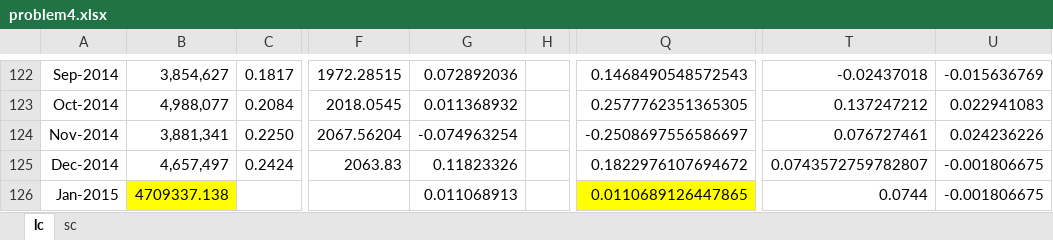
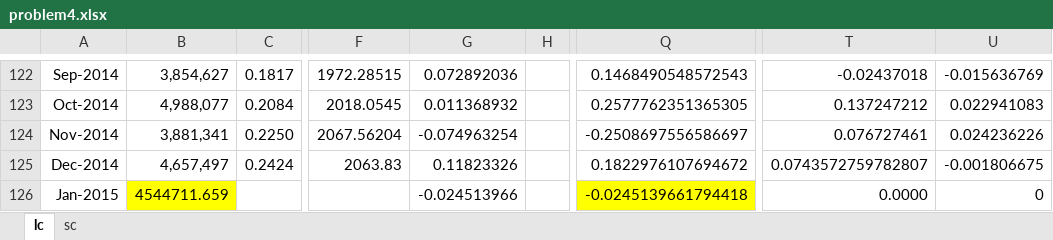
Before and after one commit to bjd1111/Finance, an Excel workbook: algo trading/problem4.xlsx, sheet lc, drawn as a sheet; only a part is shown, gaps mark what is left out; values as stored, in another font and other column widths than the file's, no borders; the diff names each change by its address in the sheet, - before the commit and + after, or states it on an @@ line.

```diff
--- a/algo trading/problem4.xlsx (sheet lc)
+++ b/algo trading/problem4.xlsx (sheet lc)
-B126: 4709337.138
+B126: 4544711.659
-G126: 0.011068913
+G126: -0.024513966
-Q126: 0.0110689126447865
+Q126: -0.0245139661794418
-T126: 0.0744
+T126: 0.0000
-U126: -0.001806675
+U126: 0
```
Also changed, not shown: sheet sc, formulas that keep their value.
